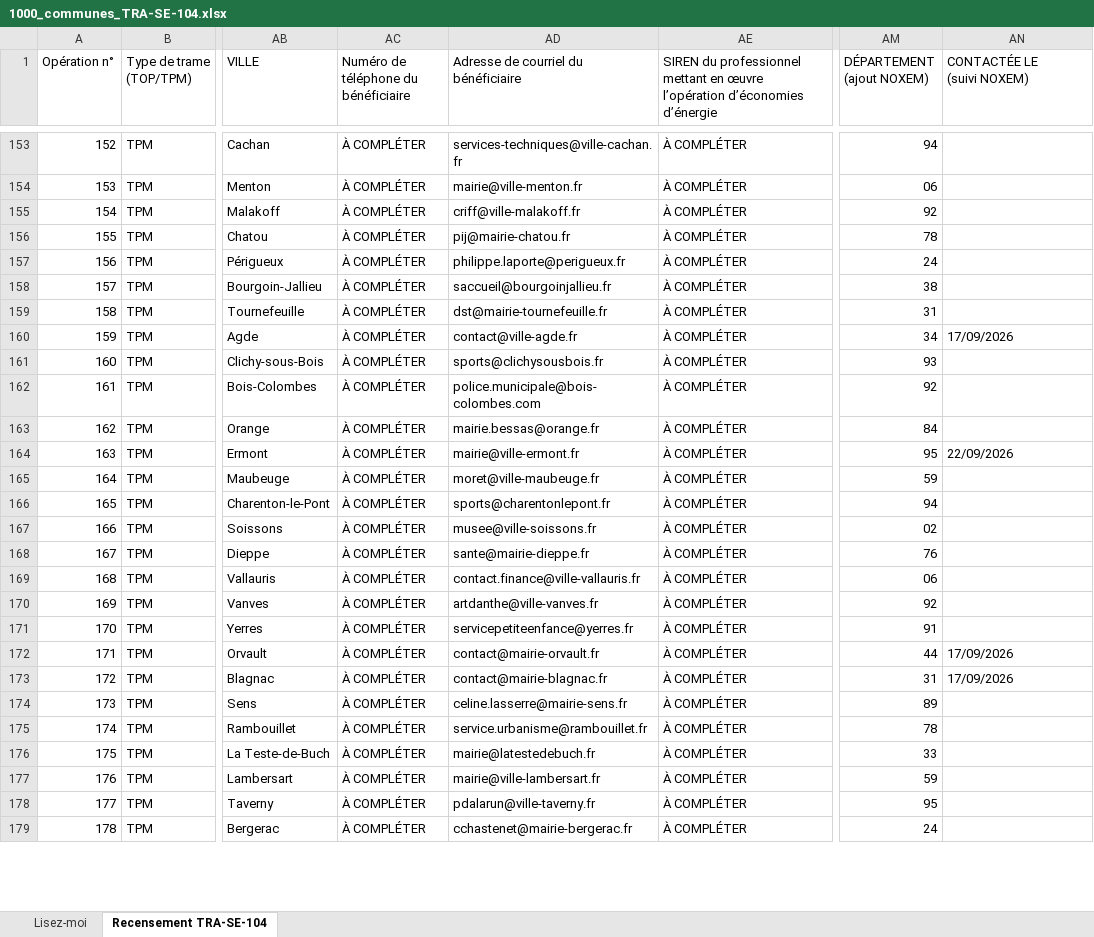
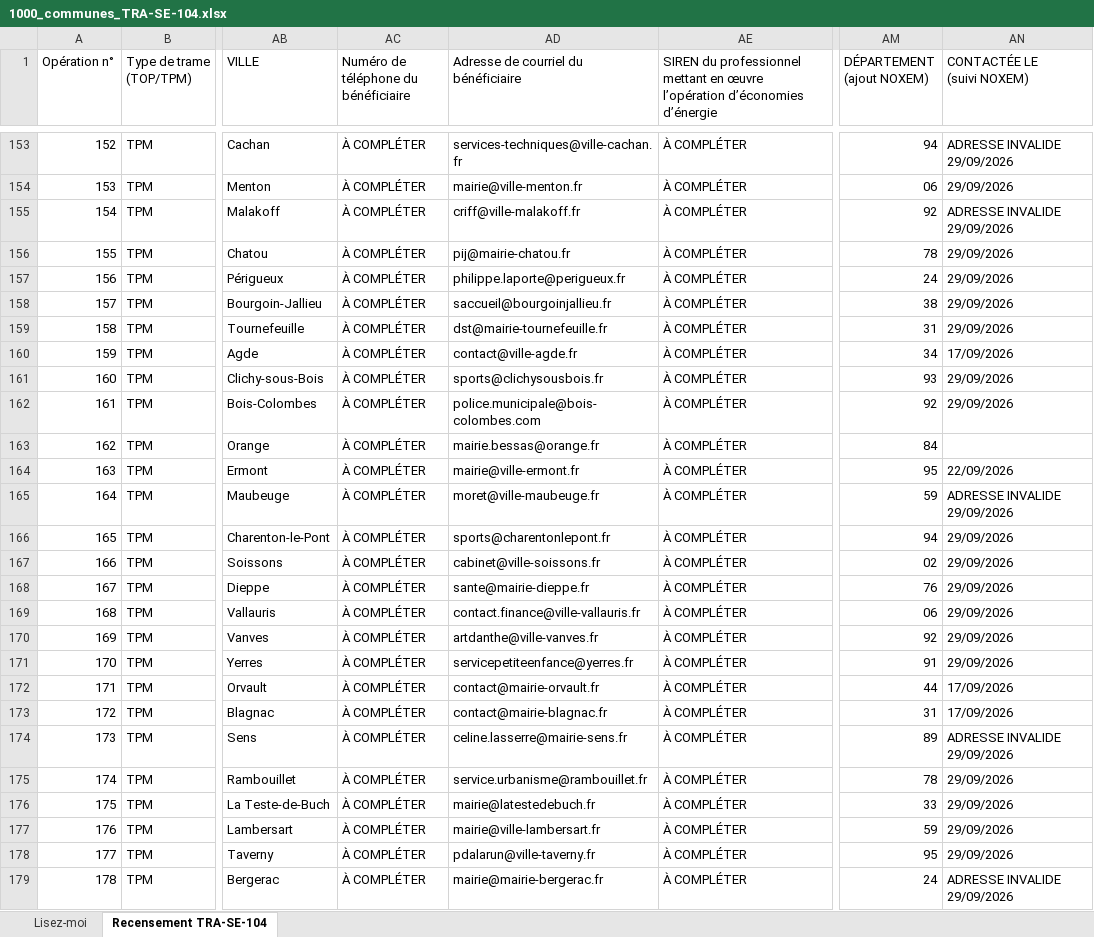
Before and after one commit to dgjmfrbv4k-lab/NOXEM-GROUP, an Excel workbook: cee-gonflage/1000_communes_TRA-SE-104.xlsx, sheet Recensement TRA-SE-104, drawn as a sheet; only a part is shown, gaps mark what is left out; values as stored, in another font and other column widths than the file's, no cell formats; the diff covers the shown part only; the diff names each change by its address in the sheet, - before the commit and + after, or states it on an @@ line.

```diff
--- a/cee-gonflage/1000_communes_TRA-SE-104.xlsx (sheet Recensement TRA-SE-104)
+++ b/cee-gonflage/1000_communes_TRA-SE-104.xlsx (sheet Recensement TRA-SE-104)
-AN153 (CONTACTÉE LE (suivi NOXEM)): (empty)
+AN153 (CONTACTÉE LE (suivi NOXEM)): ADRESSE INVALIDE 29/09/2026
-AN154 (CONTACTÉE LE (suivi NOXEM)): (empty)
+AN154 (CONTACTÉE LE (suivi NOXEM)): 29/09/2026
-AN155 (CONTACTÉE LE (suivi NOXEM)): (empty)
+AN155 (CONTACTÉE LE (suivi NOXEM)): ADRESSE INVALIDE 29/09/2026
-AN156:AN159 (CONTACTÉE LE (suivi NOXEM)): (empty)
+AN156:AN159 (CONTACTÉE LE (suivi NOXEM)): 29/09/2026
-AN161:AN162 (CONTACTÉE LE (suivi NOXEM)): (empty)
+AN161:AN162 (CONTACTÉE LE (suivi NOXEM)): 29/09/2026
-AN165 (CONTACTÉE LE (suivi NOXEM)): (empty)
+AN165 (CONTACTÉE LE (suivi NOXEM)): ADRESSE INVALIDE 29/09/2026
-AN166:AN171 (CONTACTÉE LE (suivi NOXEM)): (empty)
+AN166:AN171 (CONTACTÉE LE (suivi NOXEM)): 29/09/2026
-AD167: musee@ville-soissons.fr
+AD167: cabinet@ville-soissons.fr
-AN174 (CONTACTÉE LE (suivi NOXEM)): (empty)
+AN174 (CONTACTÉE LE (suivi NOXEM)): ADRESSE INVALIDE 29/09/2026
-AN175:AN178 (CONTACTÉE LE (suivi NOXEM)): (empty)
+AN175:AN178 (CONTACTÉE LE (suivi NOXEM)): 29/09/2026
-AD179: cchastenet@mairie-bergerac.fr
+AD179: mairie@mairie-bergerac.fr
-AN179 (CONTACTÉE LE (suivi NOXEM)): (empty)
+AN179 (CONTACTÉE LE (suivi NOXEM)): ADRESSE INVALIDE 29/09/2026
```
Also changed, not shown: 65 edited cells elsewhere in this sheet, cell formats.
